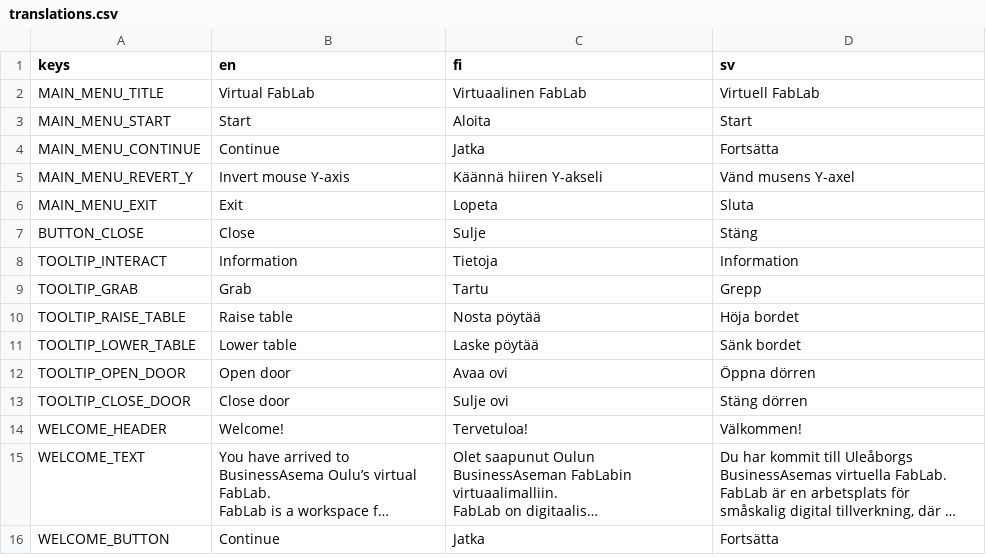
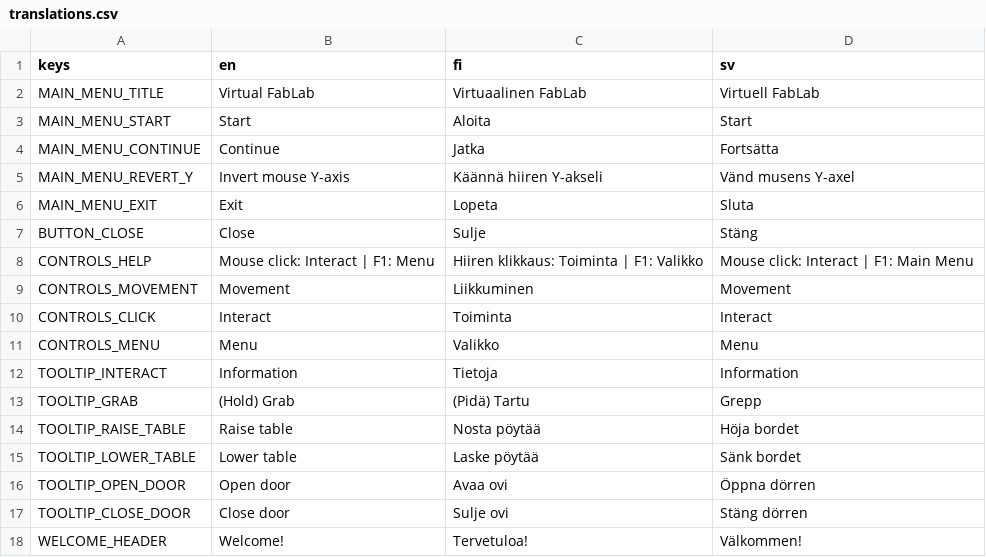
Before and after one commit to bafablab/FabLab-Virtualization, a CSV file: localization/translations.csv, drawn as a sheet; only a part is shown; the shorter side is filled out with more unchanged rows; long unchanged cells end in ….

Commit message:
Created on-screen control help to HUD, changed tooltip appearance

```diff
--- a/localization/translations.csv
+++ b/localization/translations.csv
@@ -7,4 +7,8 @@
 "BUTTON_CLOSE","Close","Sulje","Stäng"
+"CONTROLS_HELP","Mouse click: Interact   |   F1: Menu","Hiiren klikkaus: Toiminta   |   F1: Valikko","Mouse click: Interact | F1: Main Menu"
+"CONTROLS_MOVEMENT","Movement","Liikkuminen","Movement"
+"CONTROLS_CLICK","Interact","Toiminta","Interact"
+"CONTROLS_MENU","Menu","Valikko","Menu"
 "TOOLTIP_INTERACT","Information","Tietoja","Information"
-"TOOLTIP_GRAB","Grab","Tartu","Grepp"
+"TOOLTIP_GRAB","(Hold)  Grab","(Pidä)  Tartu","Grepp"
 "TOOLTIP_RAISE_TABLE","Raise table","Nosta pöytää","Höja bordet"
```
Also changed, not shown: 16 other files.
